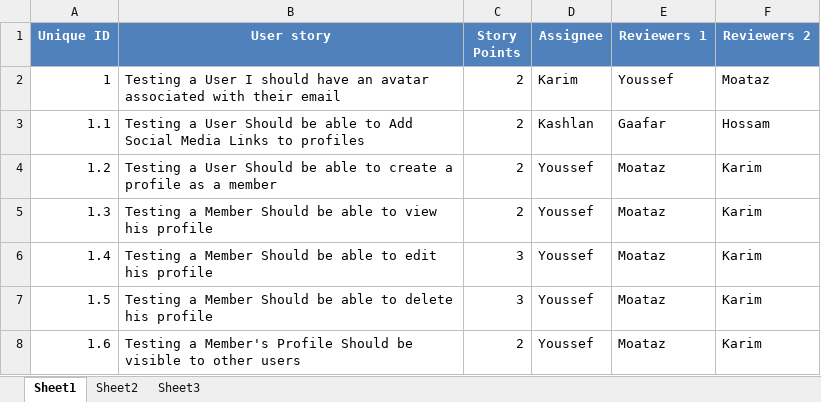
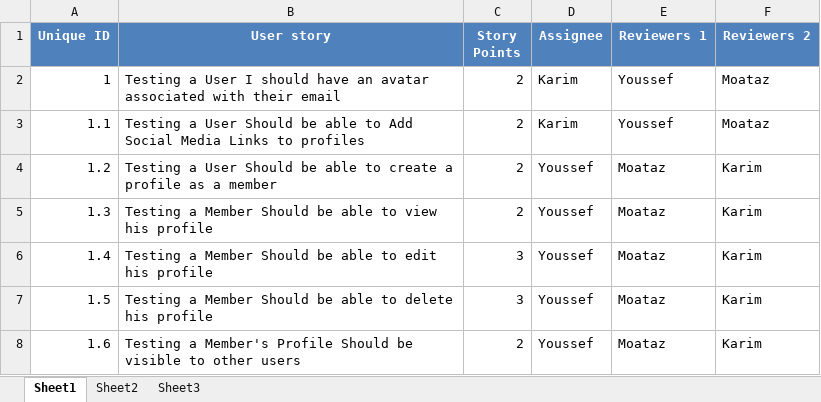
Before and after one commit to SE-GUC/Hello-World, an Excel workbook: Sprint3_Backlog_Template.xlsx, sheet Sheet1, drawn as a sheet; only a part is shown; values as stored, in another font and other column widths than the file's, no borders; the diff covers the shown part only; the diff names each change by its address in the sheet, - before the commit and + after, or states it on an @@ line.

```diff
--- a/Sprint3_Backlog_Template.xlsx (sheet Sheet1)
+++ b/Sprint3_Backlog_Template.xlsx (sheet Sheet1)
-D3 (Assignee): Kashlan
+D3 (Assignee): Karim
-E3 (Reviewers 1): Gaafar
+E3 (Reviewers 1): Youssef
-F3 (Reviewers 2): Hossam
+F3 (Reviewers 2): Moataz
```
Also changed, not shown: 45 edited cells elsewhere in this sheet.
